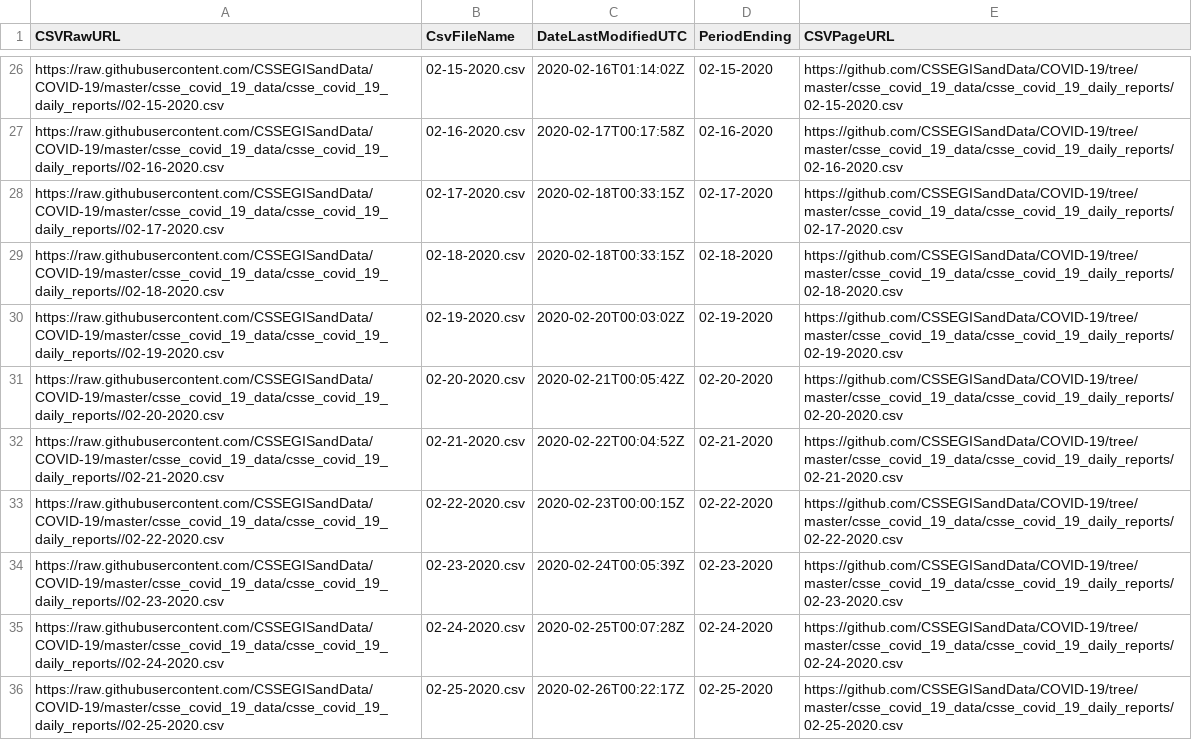
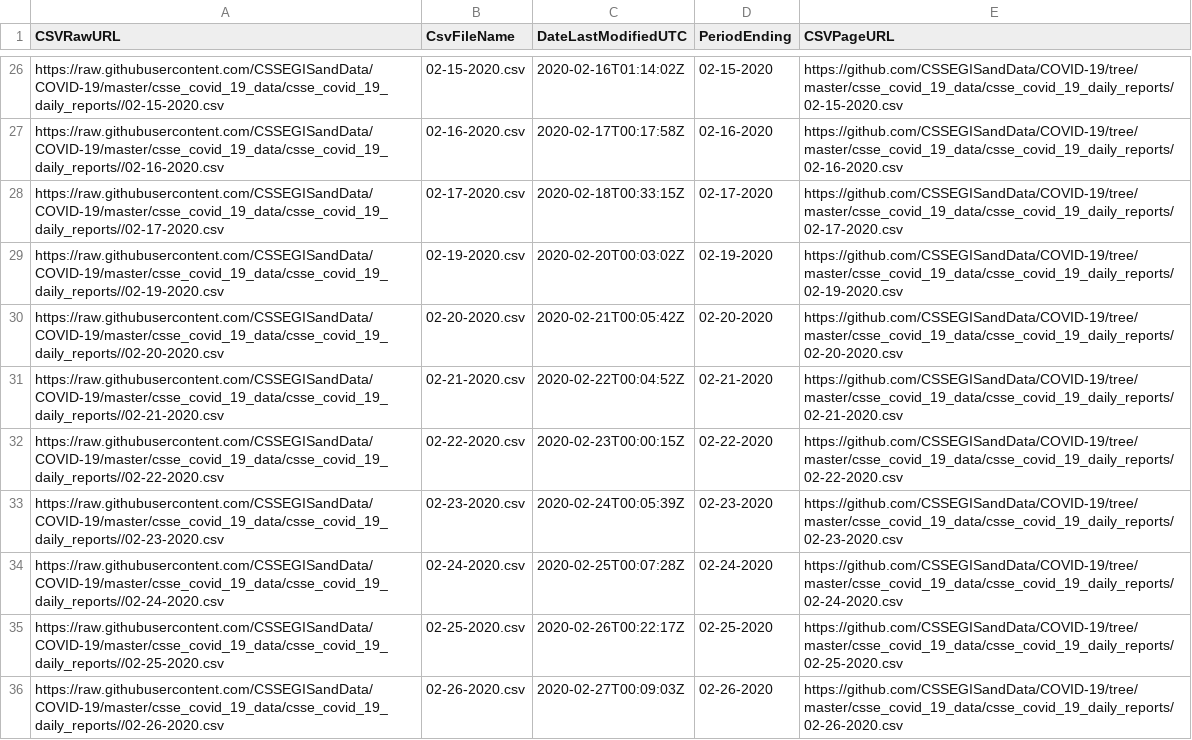
Before and after one commit to db-best-technologies/Covid-19-Power-BI, a CSV file: Data-Files/Daily-Files-Metadata.csv, drawn as a sheet; only a part is shown, gaps mark what is left out; the shorter side is filled out with more unchanged rows; the diff names each change by its address in the sheet, - before the commit and + after, or states it on an @@ line.

Commit message:
Update Metadata file to remove 02-18-2020

```diff
--- a/Data-Files/Daily-Files-Metadata.csv
+++ b/Data-Files/Daily-Files-Metadata.csv
-row 29: https://raw.githubusercontent.com/CSSEGISandData/COVID-19/master/csse_covid_19_data/csse_covid_19_daily_reports//02-18-2020.csv | 02-18-2020.csv | 2020-02-18T00:33:15Z | 02-18-2020 | https://github.com/CSSEGISandData/COVID-19/tree/master/csse_covid_19_data/csse_covid_19_daily_reports/02-18-2020.csv
```
